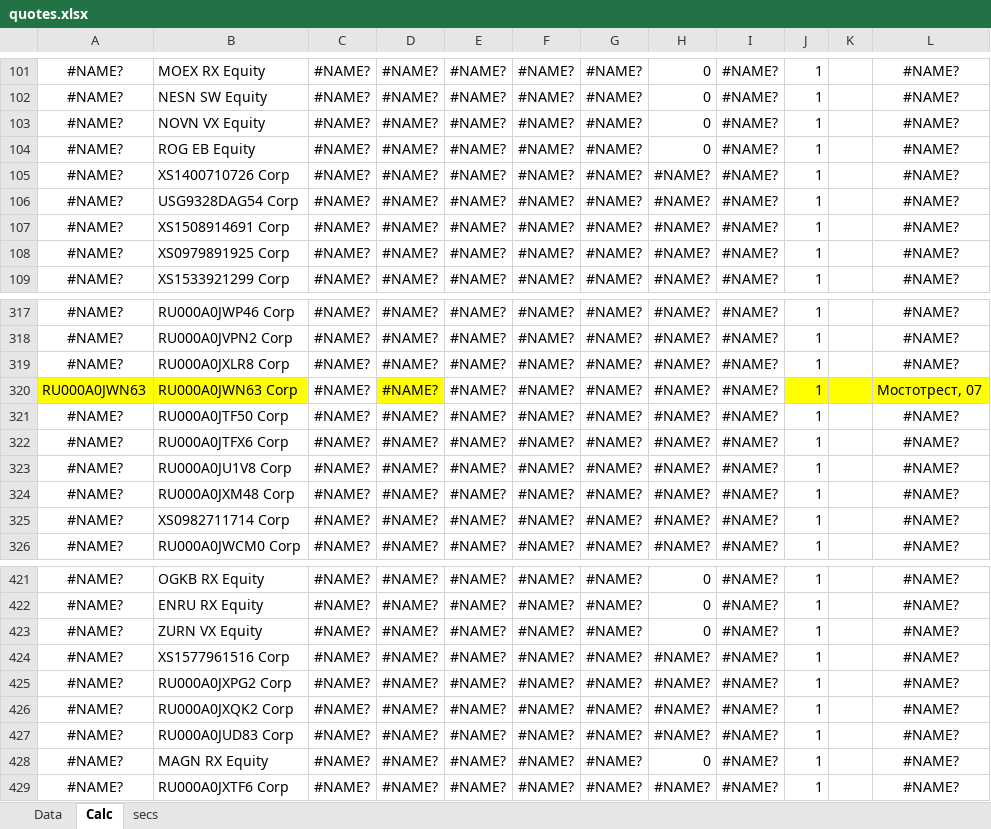
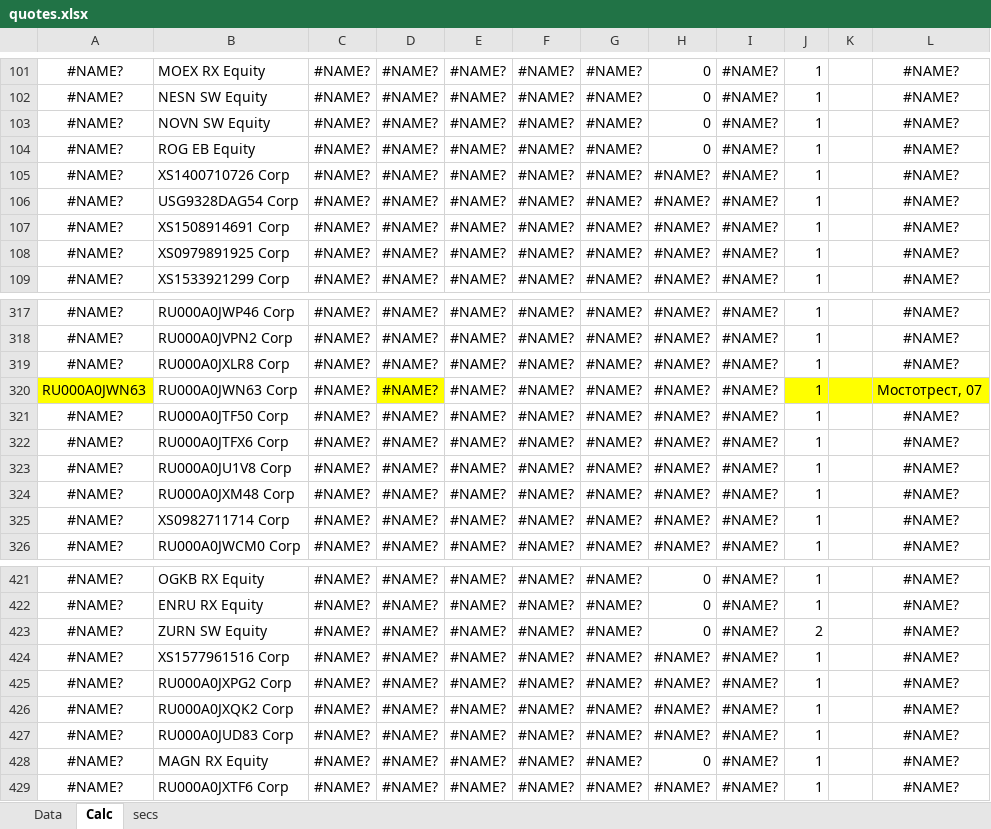
Before and after one commit to zuoqin/sberpb, an Excel workbook: sberapi/DB/quotes.xlsx, sheet Calc, drawn as a sheet; only a part is shown, gaps mark what is left out; values as stored, in another font and other column widths than the file's, no borders; the diff covers the shown part only; the diff names each change by its address in the sheet, - before the commit and + after, or states it on an @@ line.

```diff
--- a/sberapi/DB/quotes.xlsx (sheet Calc)
+++ b/sberapi/DB/quotes.xlsx (sheet Calc)
-B103: NOVN VX Equity
+B103: NOVN SW Equity
-B320 fill: #FFFF00
+B320 fill: none
-B423: ZURN VX Equity
+B423: ZURN SW Equity
-J423: 1
+J423: 2
```
Also changed, not shown: 16 added rows, 1 moved row and 2 edited cells elsewhere in this sheet, sheet Data, sheet secs, formulas that keep their value, 11 other files.
